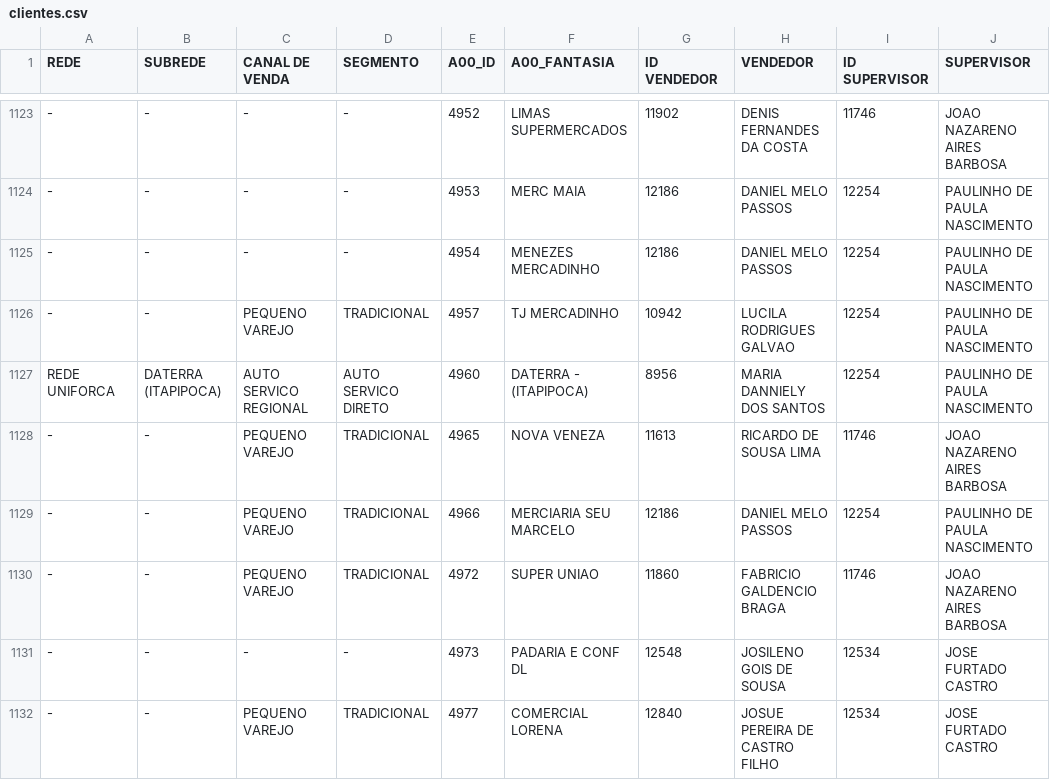
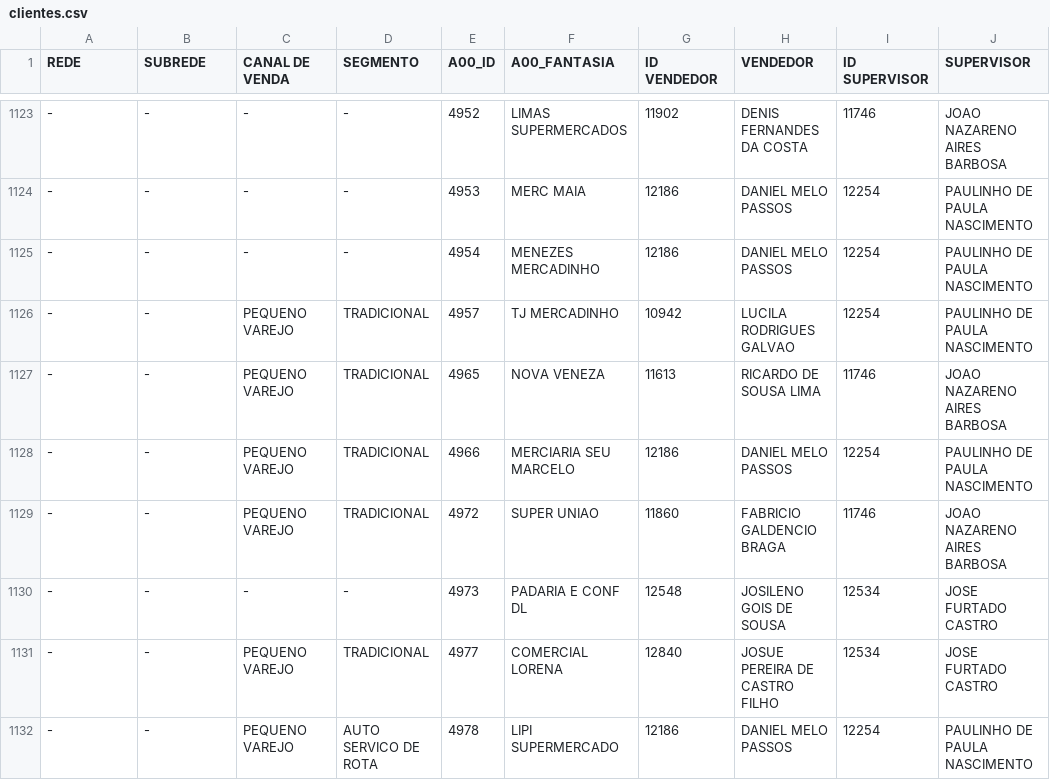
Before and after one commit to ValeMilk/App-pre-os, a CSV file: frontend/public/clientes.csv, drawn as a sheet; only a part is shown, gaps mark what is left out; the shorter side is filled out with more unchanged rows; the diff names each change by its address in the sheet, - before the commit and + after, or states it on an @@ line.

Commit message:
desconto

```diff
--- a/frontend/public/clientes.csv
+++ b/frontend/public/clientes.csv
-row 1127: REDE UNIFORCA | DATERRA (ITAPIPOCA) | AUTO SERVICO REGIONAL | AUTO SERVICO DIRETO | 4960 | DATERRA - (ITAPIPOCA) | 8956 | MARIA DANNIELY DOS SANTOS | 12254 | PAULINHO DE PAULA NASCIMENTO
```
